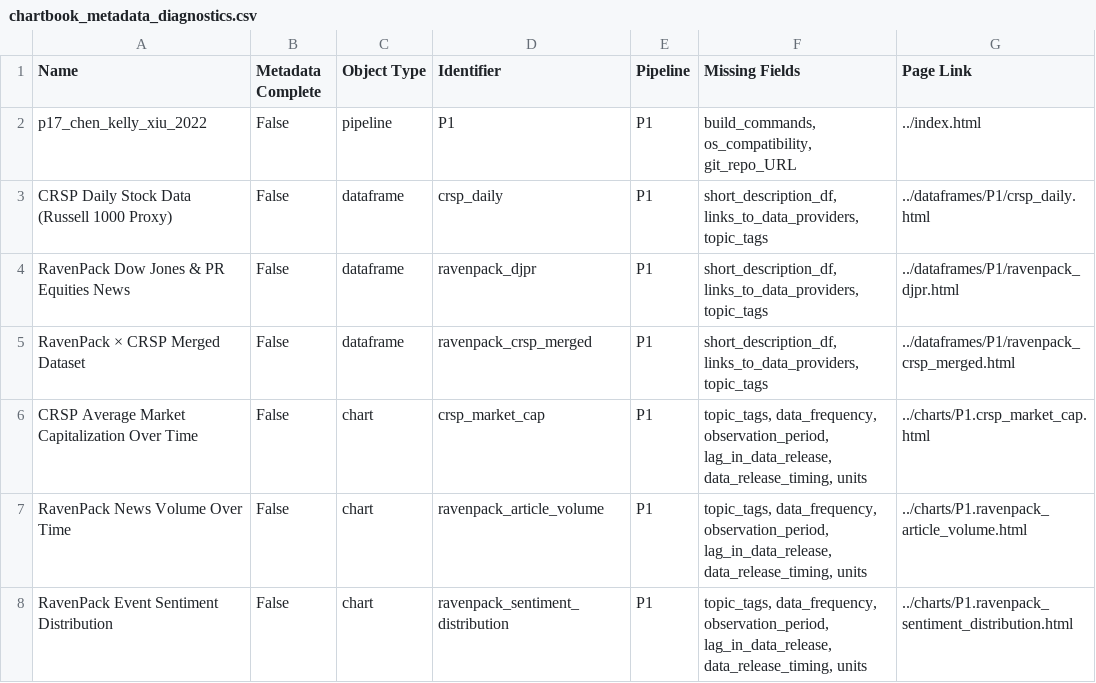
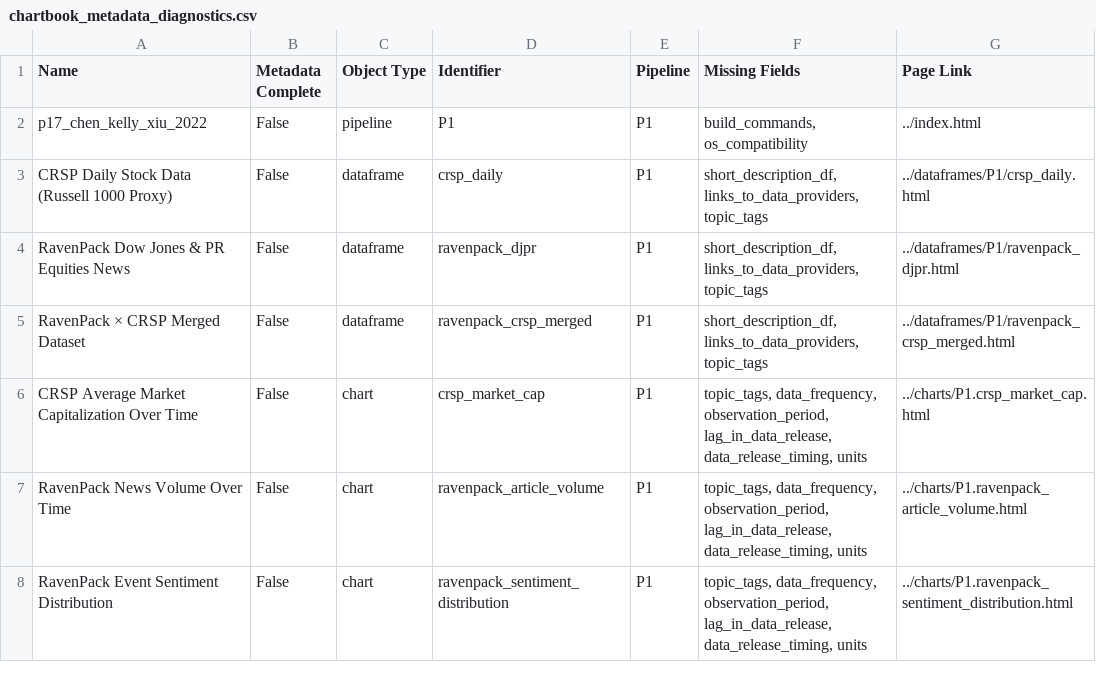
Before and after one commit to reecevdw/p17_chen_kelly_xiu_2022, a CSV file: docs/_static/diagnostics/chartbook_metadata_diagnostics.csv, drawn as a sheet.

Commit message:
Add pipeline specs to Chartbook TOC

```diff
--- a/docs/_static/diagnostics/chartbook_metadata_diagnostics.csv
+++ b/docs/_static/diagnostics/chartbook_metadata_diagnostics.csv
@@ -1,3 +1,3 @@
 Name,Metadata Complete,Object Type,Identifier,Pipeline,Missing Fields,Page Link
-p17_chen_kelly_xiu_2022,False,pipeline,P1,P1,"build_commands, os_compatibility, git_repo_URL",../index.html
+p17_chen_kelly_xiu_2022,False,pipeline,P1,P1,"build_commands, os_compatibility",../index.html
 CRSP Daily Stock Data (Russell 1000 Proxy),False,dataframe,crsp_daily,P1,"short_description_df, links_to_data_providers, topic_tags",../dataframes/P1/crsp_daily.html
```
Also changed, not shown: 35 other files.
